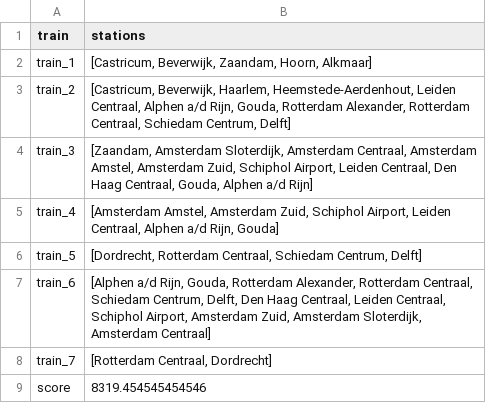
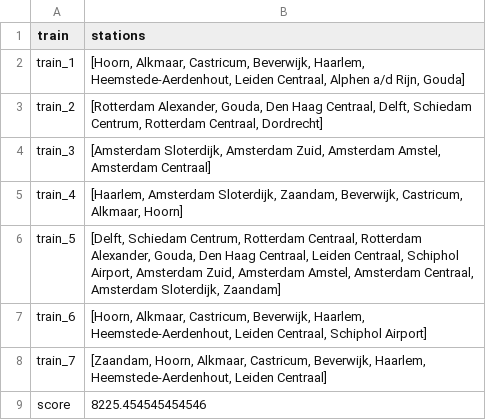
Before and after one commit to Jeteliens/RailNL, a CSV file: output.csv, drawn as a sheet.

```diff
--- a/output.csv
+++ b/output.csv
@@ -1,9 +1,9 @@
 train,stations
-train_1,"[Castricum, Beverwijk, Zaandam, Hoorn, Alkmaar]"
-train_2,"[Castricum, Beverwijk, Haarlem, Heemstede-Aerdenhout, Leiden Centraal, Alphen a/d Rijn, Gouda, Rotterdam Alexander, Rotterdam Centraal, Schiedam Centrum, Delft]"
-train_3,"[Zaandam, Amsterdam Sloterdijk, Amsterdam Centraal, Amsterdam Amstel, Amsterdam Zuid, Schiphol Airport, Leiden Centraal, Den Haag Centraal, Gouda, Alphen a/d Rijn]"
-train_4,"[Amsterdam Amstel, Amsterdam Zuid, Schiphol Airport, Leiden Centraal, Alphen a/d Rijn, Gouda]"
-train_5,"[Dordrecht, Rotterdam Centraal, Schiedam Centrum, Delft]"
-train_6,"[Alphen a/d Rijn, Gouda, Rotterdam Alexander, Rotterdam Centraal, Schiedam Centrum, Delft, Den Haag Centraal, Leiden Centraal, Schiphol Airport, Amsterdam Zuid, Amsterdam Sloterdijk, Amsterdam Centraal]"
-train_7,"[Rotterdam Centraal, Dordrecht]"
-score,8319.454545454546
+train_1,"[Hoorn, Alkmaar, Castricum, Beverwijk, Haarlem, Heemstede-Aerdenhout, Leiden Centraal, Alphen a/d Rijn, Gouda]"
+train_2,"[Rotterdam Alexander, Gouda, Den Haag Centraal, Delft, Schiedam Centrum, Rotterdam Centraal, Dordrecht]"
+train_3,"[Amsterdam Sloterdijk, Amsterdam Zuid, Amsterdam Amstel, Amsterdam Centraal]"
+train_4,"[Haarlem, Amsterdam Sloterdijk, Zaandam, Beverwijk, Castricum, Alkmaar, Hoorn]"
+train_5,"[Delft, Schiedam Centrum, Rotterdam Centraal, Rotterdam Alexander, Gouda, Den Haag Centraal, Leiden Centraal, Schiphol Airport, Amsterdam Zuid, Amsterdam Amstel, Amsterdam Centraal, Amsterdam Sloterdijk, Zaandam]"
+train_6,"[Hoorn, Alkmaar, Castricum, Beverwijk, Haarlem, Heemstede-Aerdenhout, Leiden Centraal, Schiphol Airport]"
+train_7,"[Zaandam, Hoorn, Alkmaar, Castricum, Beverwijk, Haarlem, Heemstede-Aerdenhout, Leiden Centraal]"
+score,8225.454545454546
```
Also changed, not shown: 1 other file.
